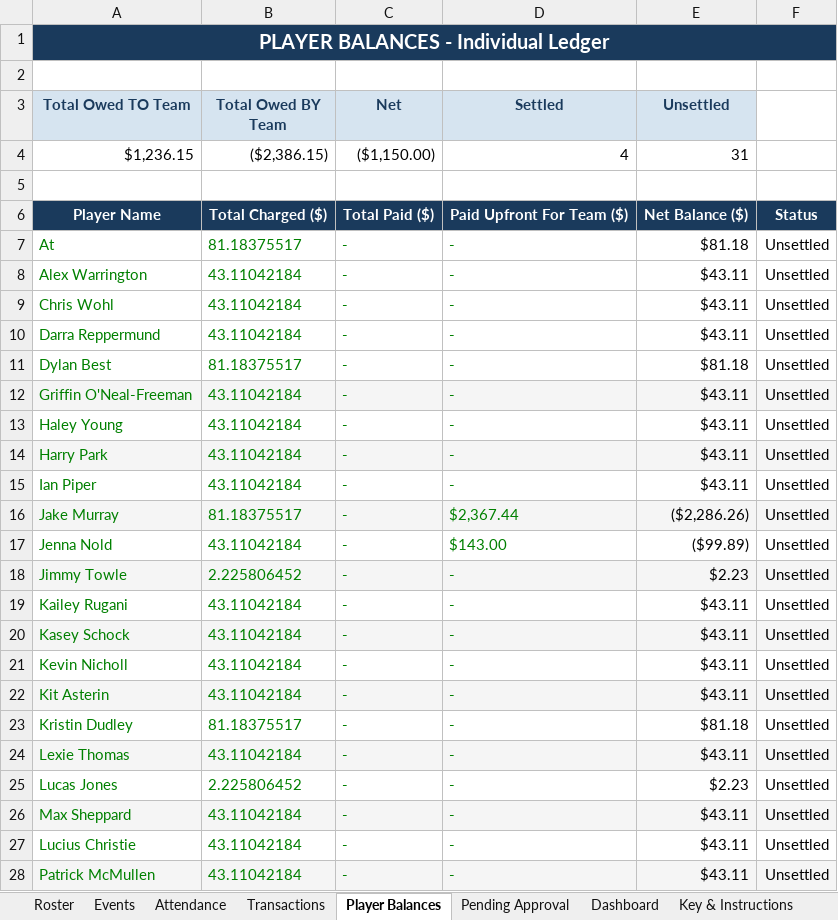
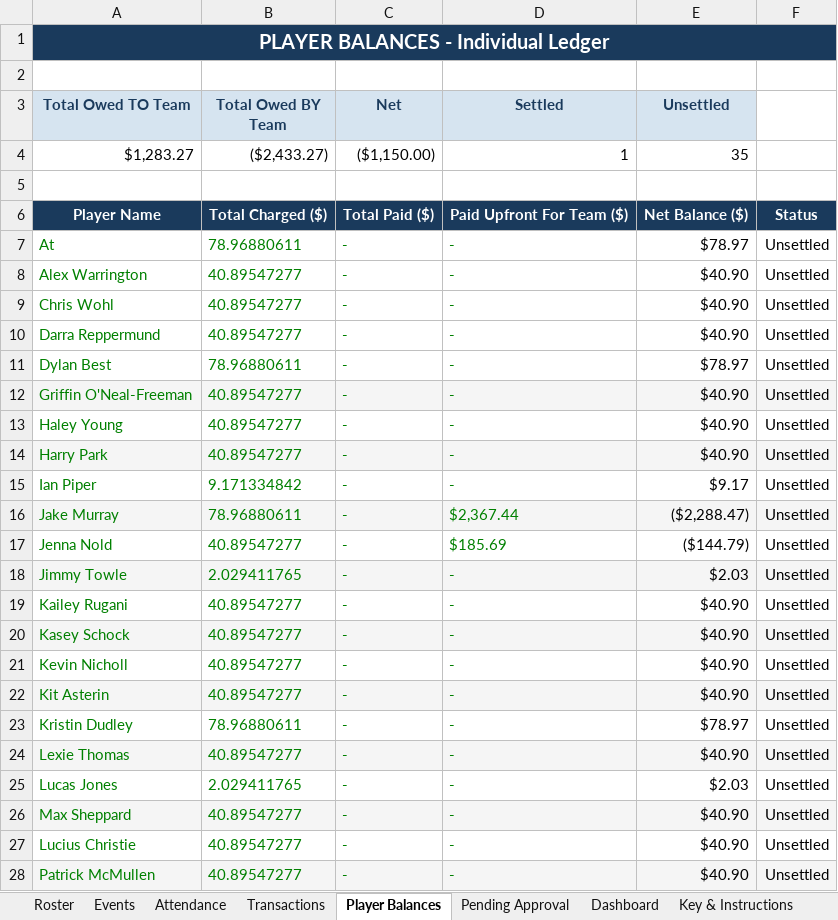
Before and after one commit to jakepmurray/port-finances-26, an Excel workbook: finance_data.xlsx, sheet Player Balances, drawn as a sheet; only a part is shown; values as stored, in another font and other column widths than the file's, no borders; charts and pictures not drawn; removed rows and columns are numbered as before the commit, all else as after; the diff covers the shown part only; the diff names each change by its address in the sheet, - before the commit and + after, or states it on an @@ line.

Commit message:
testing adding a player to someone else's account, changed attendance based on leadership feedback

```diff
--- a/finance_data.xlsx (sheet Player Balances)
+++ b/finance_data.xlsx (sheet Player Balances)
-row 4: $1,236.15 | ($2,386.15) | ($1,150.00) | 4 | 31
+row 4: $1,283.27 | ($2,433.27) | ($1,150.00) | 1 | 35
-B7 (Total Owed BY Team): 81.18375517
+B7 (Total Owed BY Team): 78.96880611
-E7 (Unsettled): $81.18
+E7 (Unsettled): $78.97
-B8:B10 (Total Owed BY Team): 43.11042184
+B8:B10 (Total Owed BY Team): 40.89547277
-E8:E10 (Unsettled): $43.11
+E8:E10 (Unsettled): $40.90
-B11 (Total Owed BY Team): 81.18375517
+B11 (Total Owed BY Team): 78.96880611
-E11 (Unsettled): $81.18
+E11 (Unsettled): $78.97
-B12:B14 (Total Owed BY Team): 43.11042184
+B12:B14 (Total Owed BY Team): 40.89547277
-E12:E14 (Unsettled): $43.11
+E12:E14 (Unsettled): $40.90
-B15 (Total Owed BY Team): 43.11042184
+B15 (Total Owed BY Team): 9.171334842
-E15 (Unsettled): $43.11
+E15 (Unsettled): $9.17
-B16 (Total Owed BY Team): 81.18375517
+B16 (Total Owed BY Team): 78.96880611
-E16 (Unsettled): ($2,286.26)
+E16 (Unsettled): ($2,288.47)
-B17 (Total Owed BY Team): 43.11042184
+B17 (Total Owed BY Team): 40.89547277
-D17 (Settled): $143.00
+D17 (Settled): $185.69
-E17 (Unsettled): ($99.89)
+E17 (Unsettled): ($144.79)
-B18 (Total Owed BY Team): 2.225806452
+B18 (Total Owed BY Team): 2.029411765
-E18 (Unsettled): $2.23
+E18 (Unsettled): $2.03
-B19:B22 (Total Owed BY Team): 43.11042184
+B19:B22 (Total Owed BY Team): 40.89547277
-E19:E22 (Unsettled): $43.11
+E19:E22 (Unsettled): $40.90
-B23 (Total Owed BY Team): 81.18375517
+B23 (Total Owed BY Team): 78.96880611
-E23 (Unsettled): $81.18
+E23 (Unsettled): $78.97
-B24 (Total Owed BY Team): 43.11042184
+B24 (Total Owed BY Team): 40.89547277
-E24 (Unsettled): $43.11
+E24 (Unsettled): $40.90
-B25 (Total Owed BY Team): 2.225806452
+B25 (Total Owed BY Team): 2.029411765
-E25 (Unsettled): $2.23
+E25 (Unsettled): $2.03
-B26:B28 (Total Owed BY Team): 43.11042184
+B26:B28 (Total Owed BY Team): 40.89547277
-E26:E28 (Unsettled): $43.11
+E26:E28 (Unsettled): $40.90
```
Also changed, not shown: 1 added row and 27 edited cells elsewhere in this sheet, sheet Roster, sheet Attendance, sheet Transactions, sheet Dashboard, sheet Access Codes, sheet Pending Approval, 1 other file.
